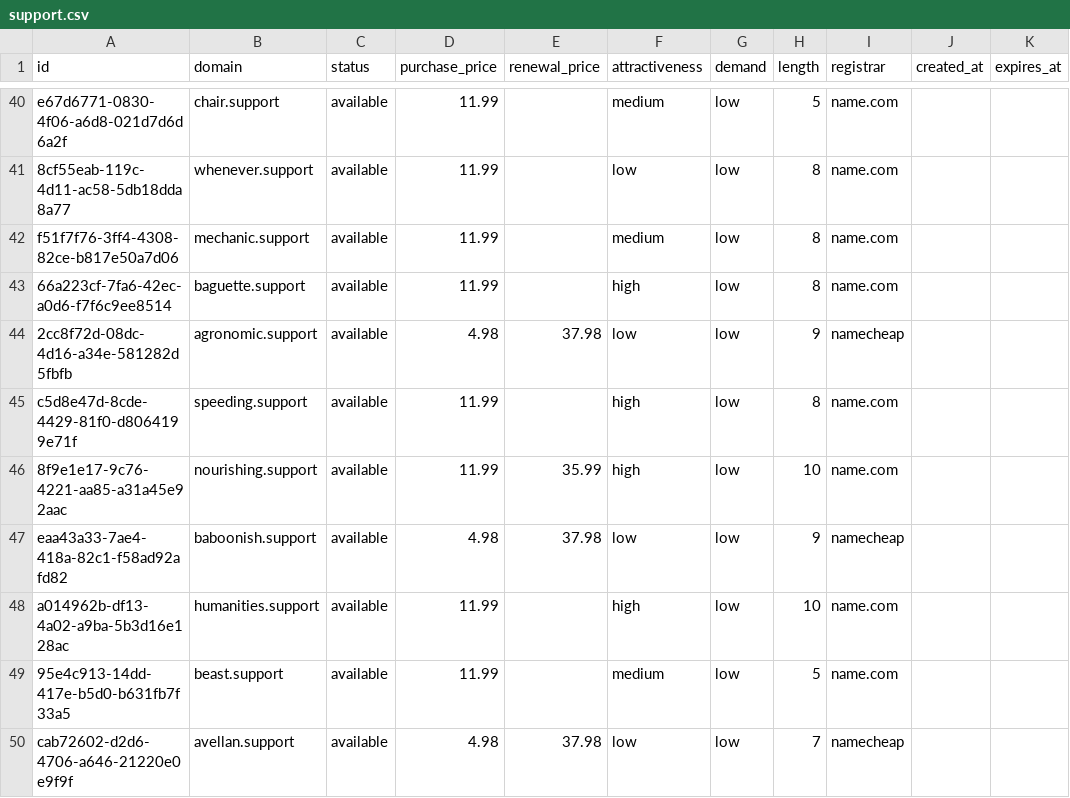
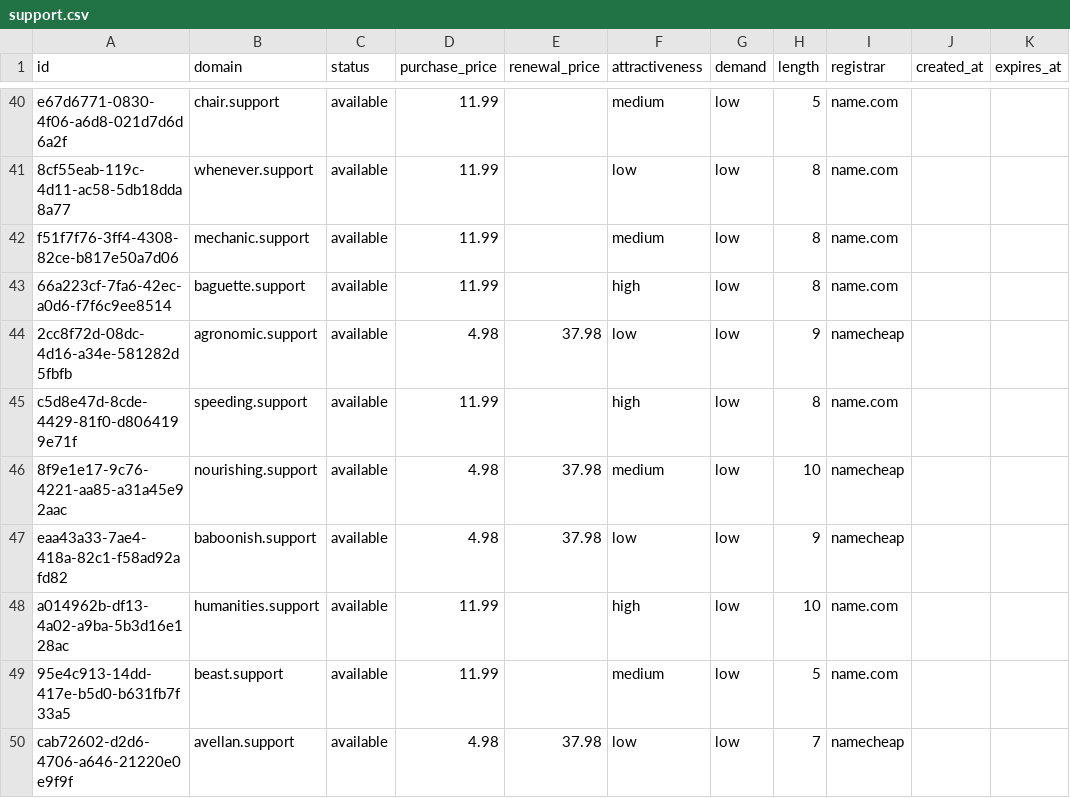
Before and after one commit to UniqueDomains/support-oneword-domains, a CSV file: support.csv, drawn as a sheet; only a part is shown, gaps mark what is left out.

Commit message:
Domains update

```diff
--- a/support.csv
+++ b/support.csv
@@ -45,3 +45,3 @@ f51f7f76-3ff4-4308-82ce-b817e50a7d06,mechanic.support,available,11.99,,medium,lo
 c5d8e47d-8cde-4429-81f0-d8064199e71f,speeding.support,available,11.99,,high,low,8,name.com,,
-8f9e1e17-9c76-4221-aa85-a31a45e92aac,nourishing.support,available,11.99,35.99,high,low,10,name.com,,
+8f9e1e17-9c76-4221-aa85-a31a45e92aac,nourishing.support,available,4.98,37.98,medium,low,10,namecheap,,
 eaa43a33-7ae4-418a-82c1-f58ad92afd82,baboonish.support,available,4.98,37.98,low,low,9,namecheap,,
```
Also changed, not shown: 4 other files.
